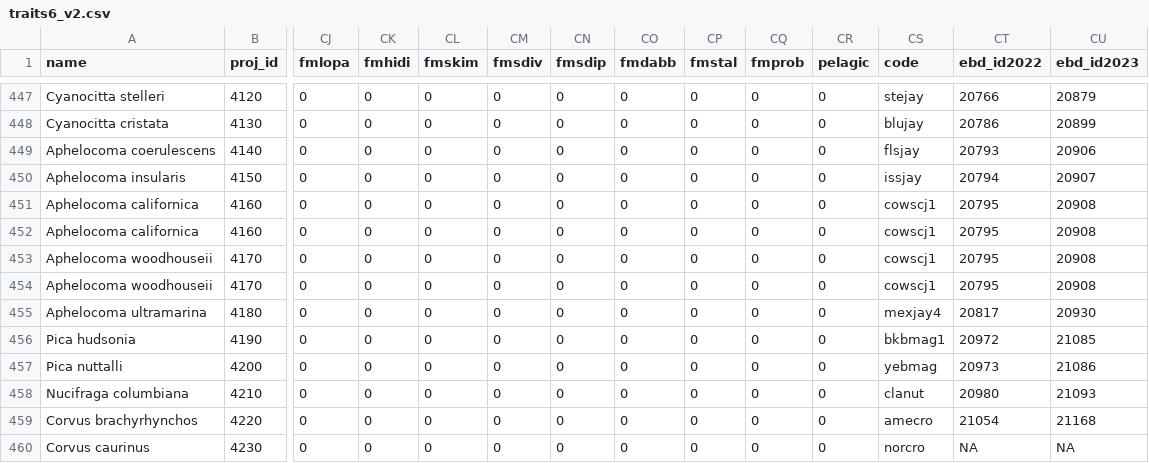
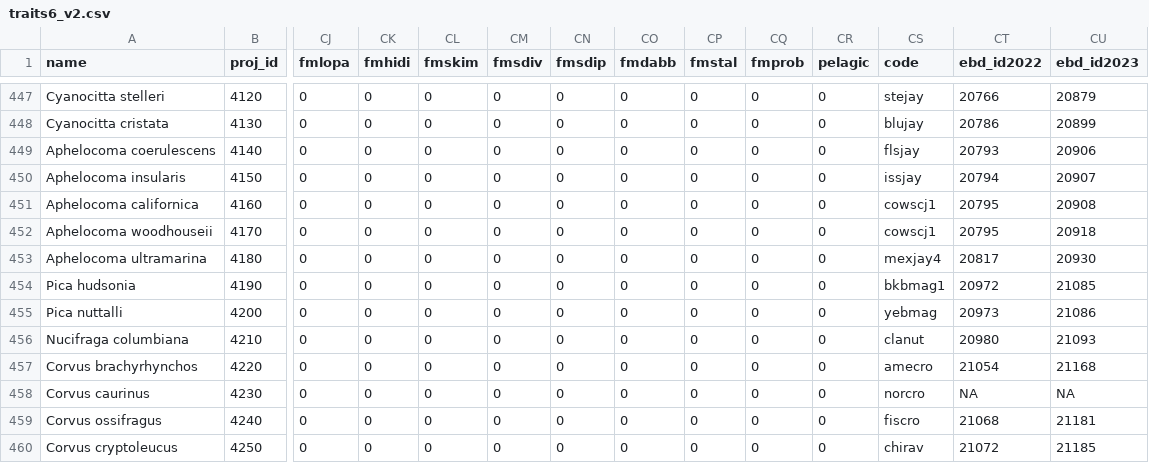
Before and after one commit to OleksiiDubovyk/BBSFunRar, a CSV file: traits6_v2.csv, drawn as a sheet; only a part is shown, gaps mark what is left out; the shorter side is filled out with more unchanged rows; removed rows and columns are numbered as before the commit, all else as after; rows hold the shown columns only; the diff names each change by its address in the sheet, - before the commit and + after, or states it on an @@ line.

Commit message:
Update traits6_v2.csv

```diff
--- a/traits6_v2.csv
+++ b/traits6_v2.csv
-row 452: Aphelocoma californica | 4160 | 0 | 0 | 0 | 0 | 0 | 0 | 0 | 0 | 0 | cowscj1 | 20795 | 20908
-CU452 (ebd_id2023): 20908
+CU452 (ebd_id2023): 20918
-row 454: Aphelocoma woodhouseii | 4170 | 0 | 0 | 0 | 0 | 0 | 0 | 0 | 0 | 0 | cowscj1 | 20795 | 20908
```
